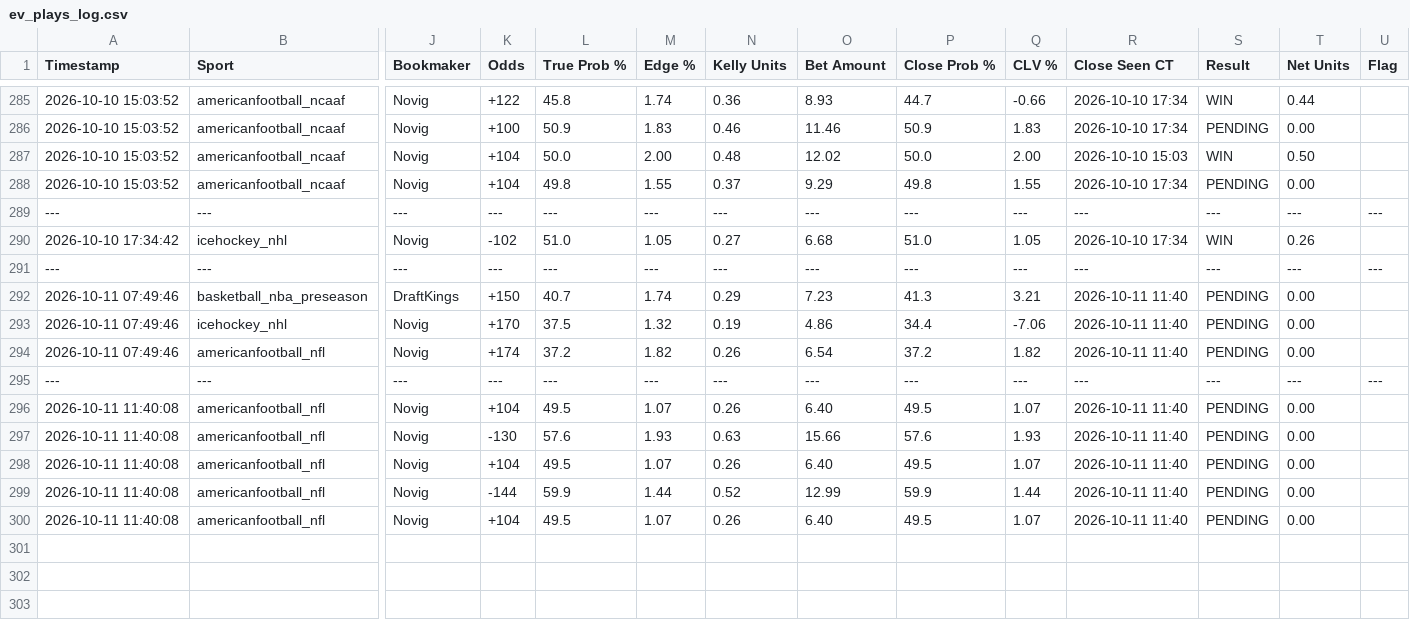
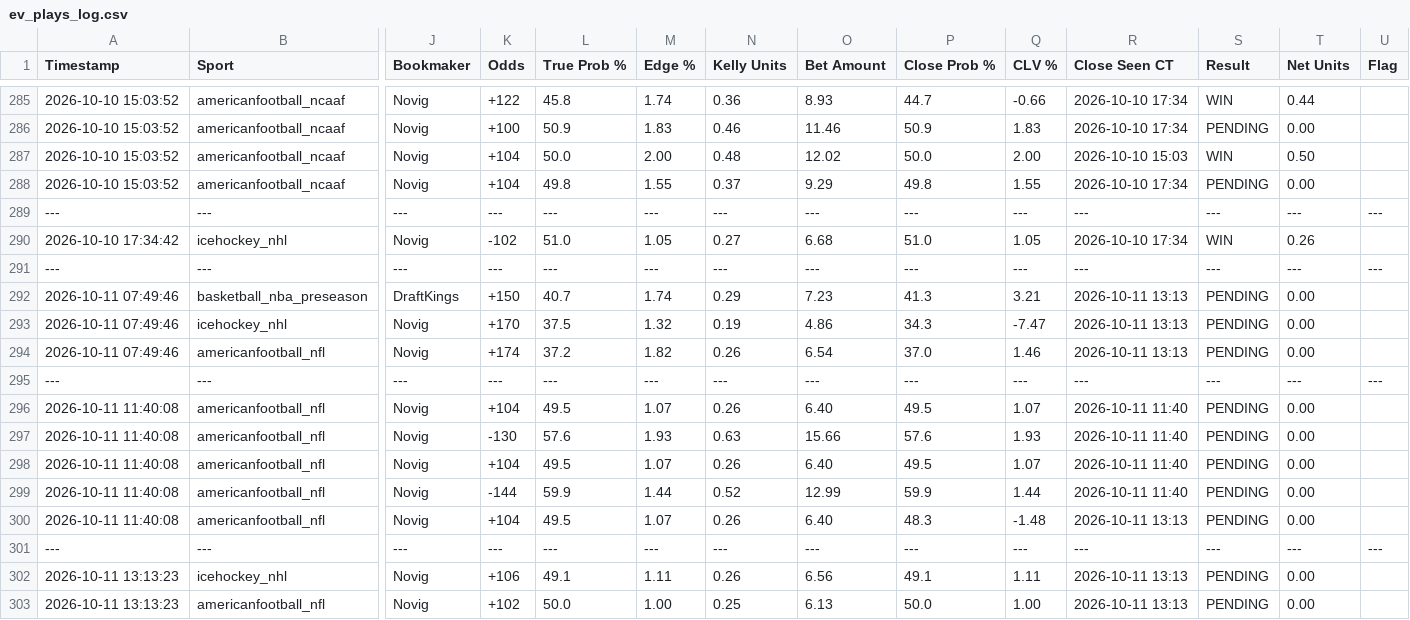
Before and after one commit to matthewmehl14-glitch/Game-Line-Pinny-Devig, a CSV file: ev_plays_log.csv, drawn as a sheet; only a part is shown, gaps mark what is left out; rows hold the shown columns only; the diff names each change by its address in the sheet, - before the commit and + after, or states it on an @@ line.

Commit message:
Auto-log new game line EV plays

```diff
--- a/ev_plays_log.csv
+++ b/ev_plays_log.csv
-R292:R294 (Close Seen CT): 2026-10-11 11:40
+R292:R294 (Close Seen CT): 2026-10-11 13:13
-P293 (Close Prob %): 34.4
+P293 (Close Prob %): 34.3
-Q293 (CLV %): -7.06
+Q293 (CLV %): -7.47
-P294 (Close Prob %): 37.2
+P294 (Close Prob %): 37.0
-Q294 (CLV %): 1.82
+Q294 (CLV %): 1.46
-P300 (Close Prob %): 49.5
+P300 (Close Prob %): 48.3
-Q300 (CLV %): 1.07
+Q300 (CLV %): -1.48
-R300 (Close Seen CT): 2026-10-11 11:40
+R300 (Close Seen CT): 2026-10-11 13:13
+row 301: --- | --- | --- | --- | --- | --- | --- | --- | --- | --- | --- | --- | --- | ---
+row 302: 2026-10-11 13:13:23 | icehockey_nhl | Novig | +106 | 49.1 | 1.11 | 0.26 | 6.56 | 49.1 | 1.11 | 2026-10-11 13:13 | PENDING | 0.00
+row 303: 2026-10-11 13:13:23 | americanfootball_nfl | Novig | +102 | 50.0 | 1.00 | 0.25 | 6.13 | 50.0 | 1.00 | 2026-10-11 13:13 | PENDING | 0.00
```
